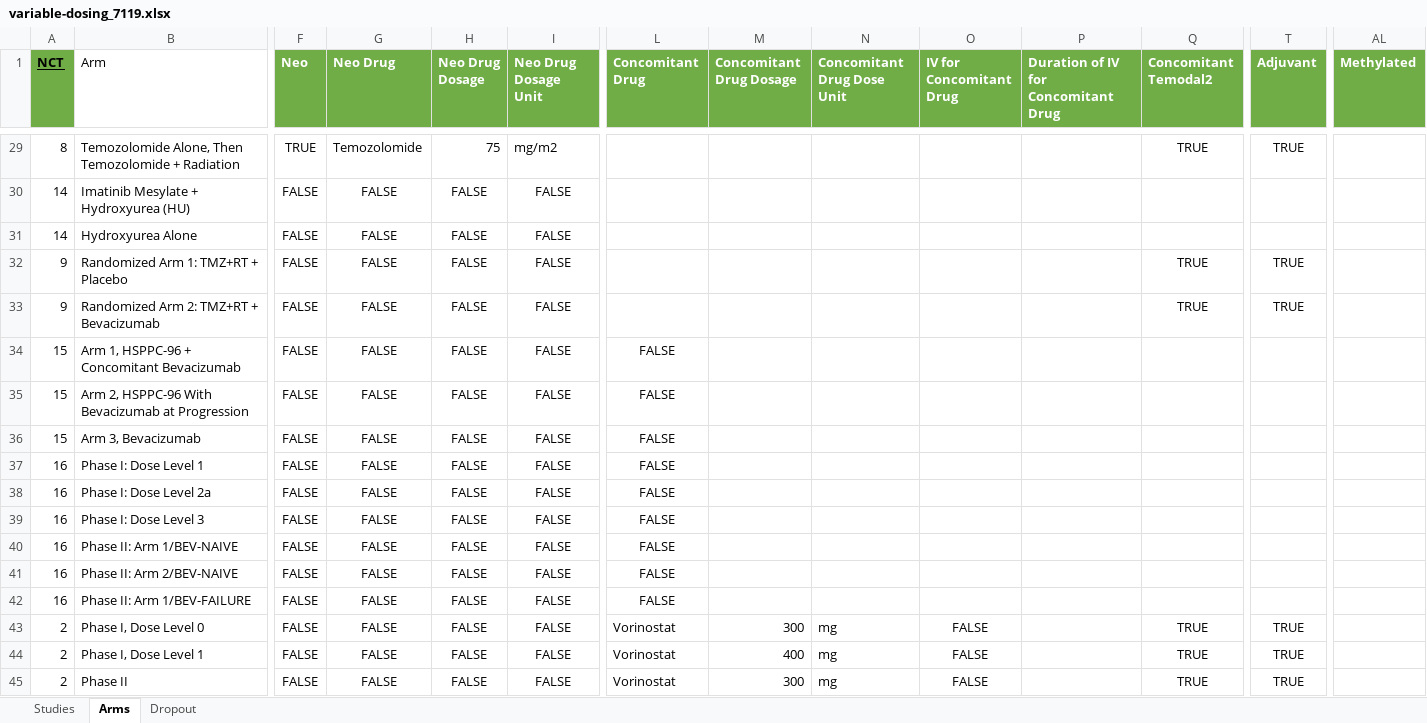
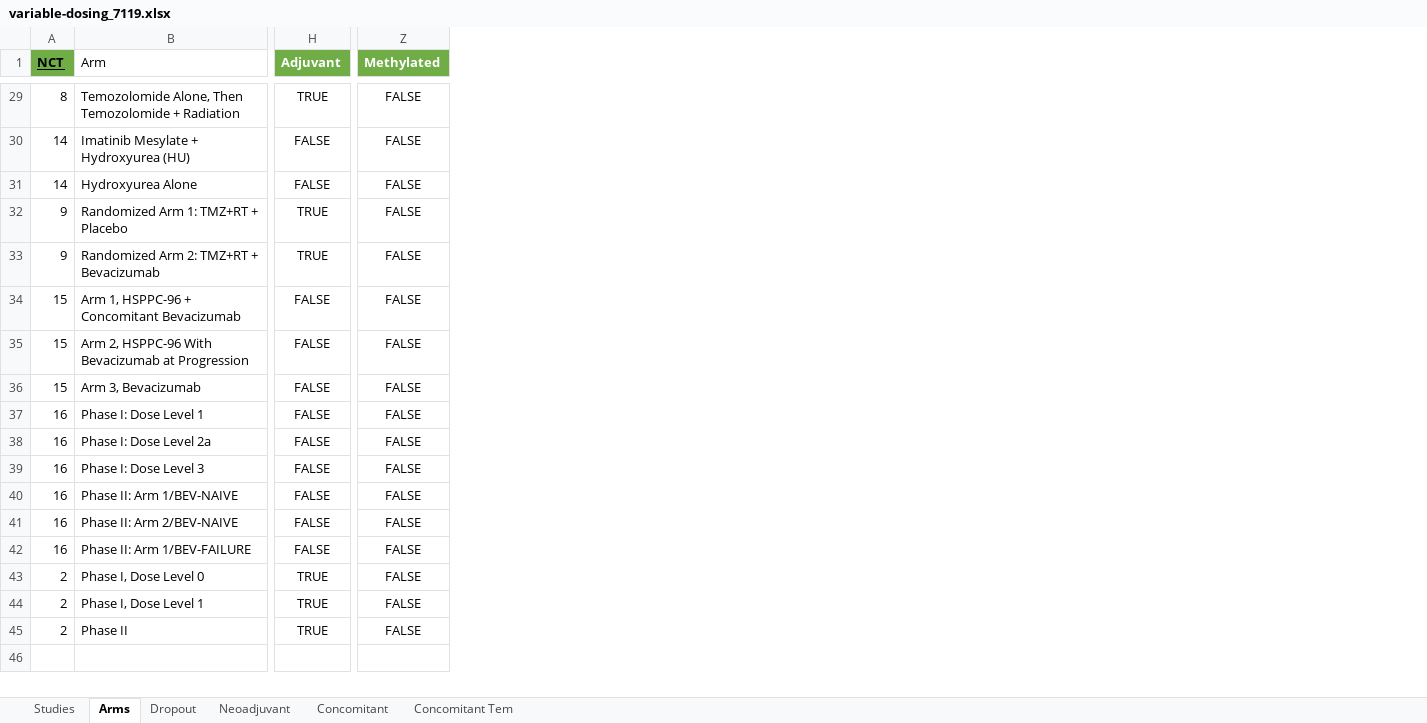
Before and after one commit to bae9/GBM, an Excel workbook: variable-dosing_7119.xlsx, sheet Arms, drawn as a sheet; only a part is shown, gaps mark what is left out; values as stored, in another font and other column widths than the file's, no borders; table styles not drawn; removed rows and columns are numbered as before the commit, all else as after; the diff covers the shown part only; the diff names each change by its address in the sheet, - before the commit and + after, or states it on an @@ line.

Commit message:
Began breakdown of data into separate sheets

```diff
--- a/variable-dosing_7119.xlsx (sheet Arms)
+++ b/variable-dosing_7119.xlsx (sheet Arms)
+sheet tab: Neoadjuvant
+sheet tab: Concomitant
+sheet tab: Concomitant Tem
-column F (Neo), rows 29-45: TRUE | FALSE | FALSE | FALSE | FALSE | FALSE | FALSE | FALSE | FALSE | FALSE | FALSE | FALSE | FALSE | FALSE | FALSE | FALSE | FALSE
-column G (Neo Drug), rows 29-45: Temozolomide | FALSE | FALSE | FALSE | FALSE | FALSE | FALSE | FALSE | FALSE | FALSE | FALSE | FALSE | FALSE | FALSE | FALSE | FALSE | FALSE
-column H (Neo Drug Dosage), rows 29-45: 75 | FALSE | FALSE | FALSE | FALSE | FALSE | FALSE | FALSE | FALSE | FALSE | FALSE | FALSE | FALSE | FALSE | FALSE | FALSE | FALSE
-column I (Neo Drug Dosage Unit), rows 29-45: mg/m2 | FALSE | FALSE | FALSE | FALSE | FALSE | FALSE | FALSE | FALSE | FALSE | FALSE | FALSE | FALSE | FALSE | FALSE | FALSE | FALSE
-column L (Concomitant Drug), rows 34-45: FALSE | FALSE | FALSE | FALSE | FALSE | FALSE | FALSE | FALSE | FALSE | Vorinostat | Vorinostat | Vorinostat
-column M (Concomitant Drug Dosage), rows 43-45: 300 | 400 | 300
-column N (Concomitant Drug Dose Unit), rows 43-45: all mg
-column O (IV for Concomitant Drug), rows 43-45: all FALSE
-column P, row 1: Duration of IV for Concomitant Drug
-column Q (Concomitant Temodal2), rows 29-45: TRUE |  |  | TRUE | TRUE |  |  |  |  |  |  |  |  |  | TRUE | TRUE | TRUE
-Z29:Z45 (Methylated): (empty)
+Z29:Z45 (Methylated): FALSE
-H30:H31 (Adjuvant): (empty)
+H30:H31 (Adjuvant): FALSE
-H34:H42 (Adjuvant): (empty)
+H34:H42 (Adjuvant): FALSE
```
Also changed, not shown: 2 removed columns and 33 edited cells elsewhere in this sheet.
